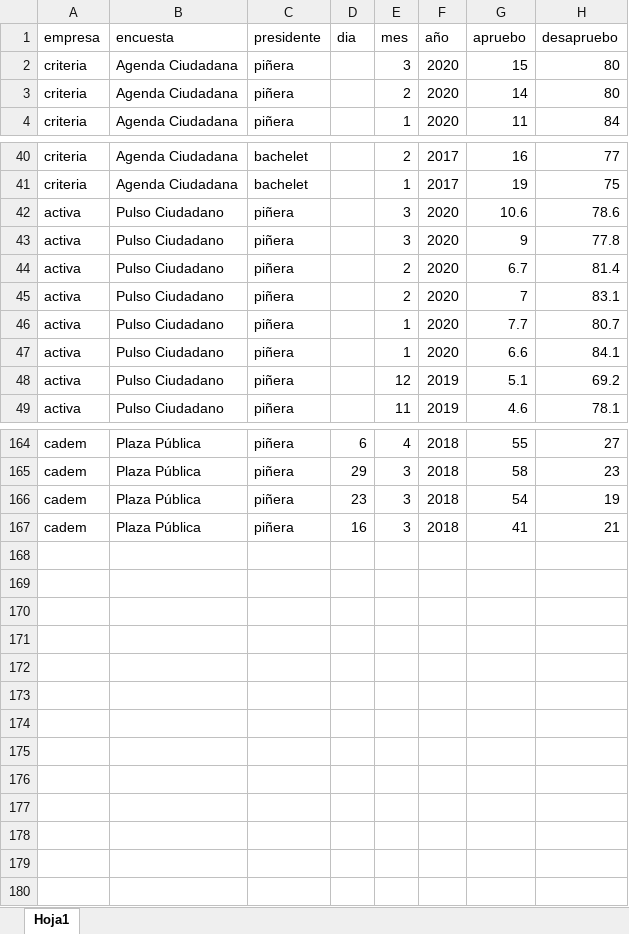
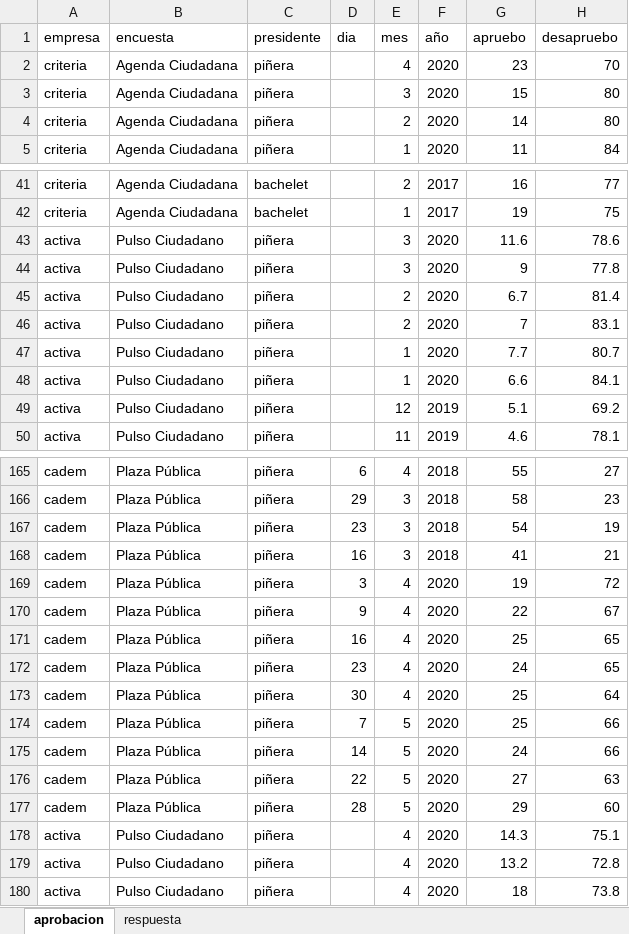
Before and after one commit to JoaoAcharanR/Aprobacion-Presidencial, an Excel workbook: raw/encuestas.xlsx, sheet aprobacion, drawn as a sheet; only a part is shown, gaps mark what is left out; values as stored, in another font and other column widths than the file's, no borders; addresses are those after the commit; the diff names each change by its address in the sheet, - before the commit and + after, or states it on an @@ line.

Commit message:
Actualización a Mayo

```diff
--- a/raw/encuestas.xlsx (sheet aprobacion)
+++ b/raw/encuestas.xlsx (sheet aprobacion)
-sheet tab: Hoja1
+sheet tab: aprobacion
+sheet tab: respuesta
+row 2: criteria | Agenda Ciudadana | piñera |  | 4 | 2020 | 23 | 70
-G43 (apruebo): 10.6
+G43 (apruebo): 11.6
+row 169: cadem | Plaza Pública | piñera | 3 | 4 | 2020 | 19 | 72
+row 170: cadem | Plaza Pública | piñera | 9 | 4 | 2020 | 22 | 67
+row 171: cadem | Plaza Pública | piñera | 16 | 4 | 2020 | 25 | 65
+row 172: cadem | Plaza Pública | piñera | 23 | 4 | 2020 | 24 | 65
+row 173: cadem | Plaza Pública | piñera | 30 | 4 | 2020 | 25 | 64
+row 174: cadem | Plaza Pública | piñera | 7 | 5 | 2020 | 25 | 66
+row 175: cadem | Plaza Pública | piñera | 14 | 5 | 2020 | 24 | 66
+row 176: cadem | Plaza Pública | piñera | 22 | 5 | 2020 | 27 | 63
+row 177: cadem | Plaza Pública | piñera | 28 | 5 | 2020 | 29 | 60
+row 178: activa | Pulso Ciudadano | piñera |  | 4 | 2020 | 14.3 | 75.1
+row 179: activa | Pulso Ciudadano | piñera |  | 4 | 2020 | 13.2 | 72.8
+row 180: activa | Pulso Ciudadano | piñera |  | 4 | 2020 | 18 | 73.8
```
